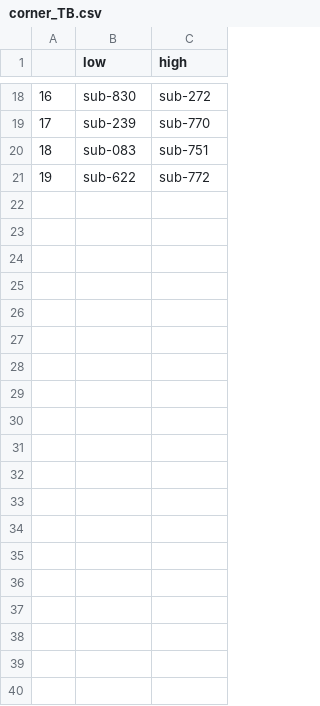
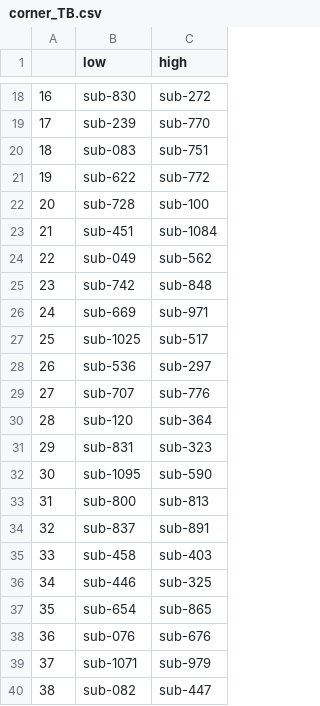
Before and after one commit to Aglinskas/BC-MRI-AE, a CSV file: CSVs/corner_TB.csv, drawn as a sheet; only a part is shown, gaps mark what is left out; the diff covers the shown part only; the diff names each change by its address in the sheet, - before the commit and + after, or states it on an @@ line.

```diff
--- a/CSVs/corner_TB.csv
+++ b/CSVs/corner_TB.csv
+row 22: 20 | sub-728 | sub-100
+row 23: 21 | sub-451 | sub-1084
+row 24: 22 | sub-049 | sub-562
+row 25: 23 | sub-742 | sub-848
+row 26: 24 | sub-669 | sub-971
+row 27: 25 | sub-1025 | sub-517
+row 28: 26 | sub-536 | sub-297
+row 29: 27 | sub-707 | sub-776
+row 30: 28 | sub-120 | sub-364
+row 31: 29 | sub-831 | sub-323
+row 32: 30 | sub-1095 | sub-590
+row 33: 31 | sub-800 | sub-813
+row 34: 32 | sub-837 | sub-891
+row 35: 33 | sub-458 | sub-403
+row 36: 34 | sub-446 | sub-325
+row 37: 35 | sub-654 | sub-865
+row 38: 36 | sub-076 | sub-676
+row 39: 37 | sub-1071 | sub-979
+row 40: 38 | sub-082 | sub-447
```
Also changed, not shown: 11 added rows elsewhere in this file, CSVs/corner_LR.csv, 1 other file.
